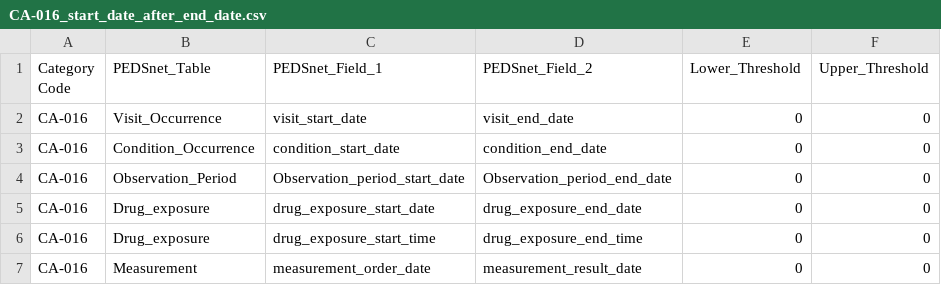
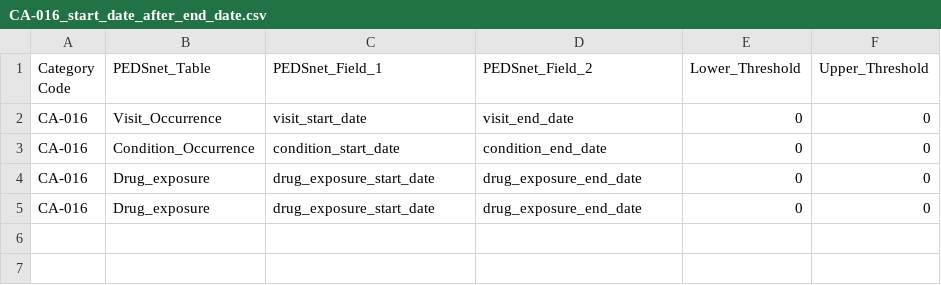
Before and after one commit to PEDSnet/Data-Quality-Analysis, a CSV file: DQA_Catalog/CA-016_start_date_after_end_date.csv, drawn as a sheet.

```diff
--- a/DQA_Catalog/CA-016_start_date_after_end_date.csv
+++ b/DQA_Catalog/CA-016_start_date_after_end_date.csv
@@ -3,5 +3,3 @@ CA-016,Visit_Occurrence,visit_start_date,visit_end_date,0,0
 CA-016,Condition_Occurrence,condition_start_date,condition_end_date,0,0
-CA-016,Observation_Period,Observation_period_start_date,Observation_period_end_date,0,0
 CA-016,Drug_exposure,drug_exposure_start_date,drug_exposure_end_date,0,0
-CA-016,Drug_exposure,drug_exposure_start_time,drug_exposure_end_time,0,0
-CA-016,Measurement,measurement_order_date,measurement_result_date,0,0
+CA-016,Drug_exposure,drug_exposure_start_date,drug_exposure_end_date,0,0
```
Also changed, not shown: DQA_Catalog/CA-003_Pre_birth_fact.csv, DQA_Catalog/CA-004_Post_Death_fact.csv, 39 other files.
